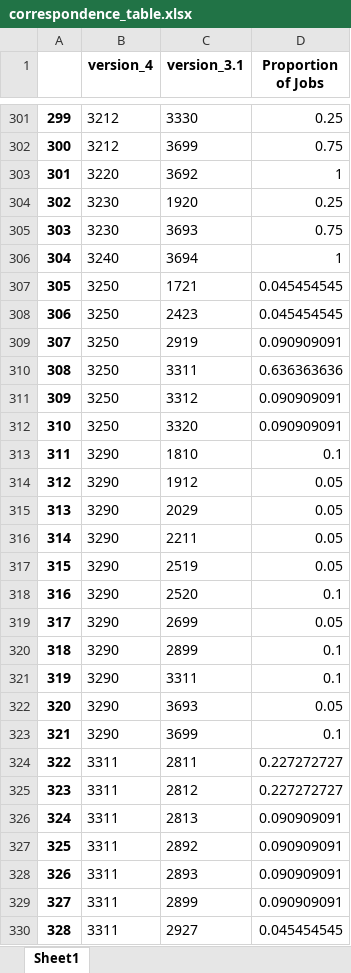
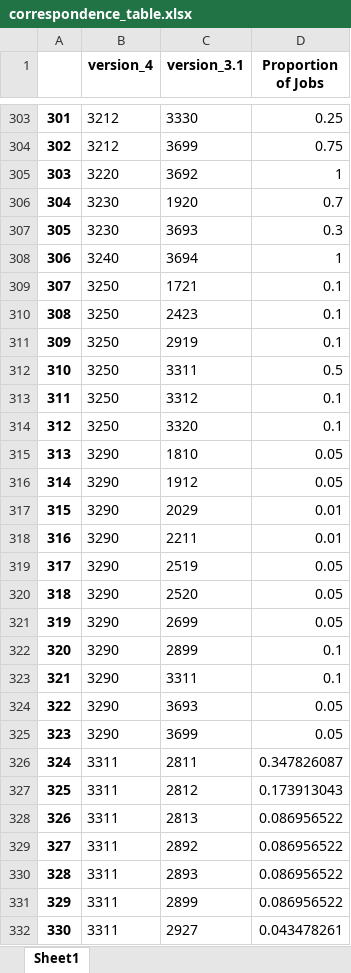
Before and after one commit to cjensen2000/GSE-580-project, an Excel workbook: output/correspondence_table.xlsx, sheet Sheet1, drawn as a sheet; only a part is shown, gaps mark what is left out; values as stored, in another font and other column widths than the file's, no borders; addresses are those after the commit; the diff covers the shown part only; the diff names each change by its address in the sheet, - before the commit and + after, or states it on an @@ line.

Commit message:
fixed correspondence table

```diff
--- a/output/correspondence_table.xlsx (sheet Sheet1)
+++ b/output/correspondence_table.xlsx (sheet Sheet1)
@@ column A renumbered from row 167 down @@
-D306 (Proportion of Jobs): 0.25
+D306 (Proportion of Jobs): 0.7
-D307 (Proportion of Jobs): 0.75
+D307 (Proportion of Jobs): 0.3
-D309:D310 (Proportion of Jobs): 0.045454545
+D309:D310 (Proportion of Jobs): 0.1
-D311 (Proportion of Jobs): 0.090909091
+D311 (Proportion of Jobs): 0.1
-D312 (Proportion of Jobs): 0.636363636
+D312 (Proportion of Jobs): 0.5
-D313:D314 (Proportion of Jobs): 0.090909091
+D313:D314 (Proportion of Jobs): 0.1
-D315 (Proportion of Jobs): 0.1
+D315 (Proportion of Jobs): 0.05
-D317:D318 (Proportion of Jobs): 0.05
+D317:D318 (Proportion of Jobs): 0.01
-D320 (Proportion of Jobs): 0.1
+D320 (Proportion of Jobs): 0.05
-D325 (Proportion of Jobs): 0.1
+D325 (Proportion of Jobs): 0.05
-D326 (Proportion of Jobs): 0.227272727
+D326 (Proportion of Jobs): 0.347826087
-D327 (Proportion of Jobs): 0.227272727
+D327 (Proportion of Jobs): 0.173913043
-D328:D331 (Proportion of Jobs): 0.090909091
+D328:D331 (Proportion of Jobs): 0.086956522
-D332 (Proportion of Jobs): 0.045454545
+D332 (Proportion of Jobs): 0.043478261
```
Also changed, not shown: 5 added rows and 283 edited cells elsewhere in this sheet, input/ISIC_4_4digit.xlsx, 3 other files.
